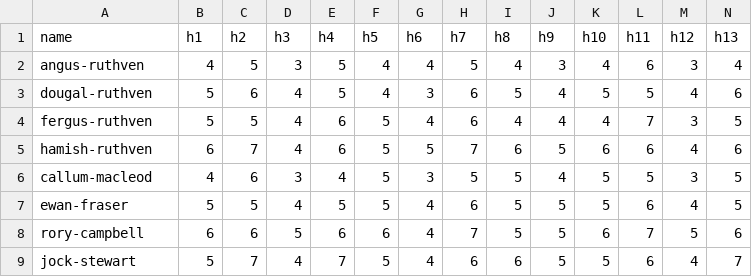
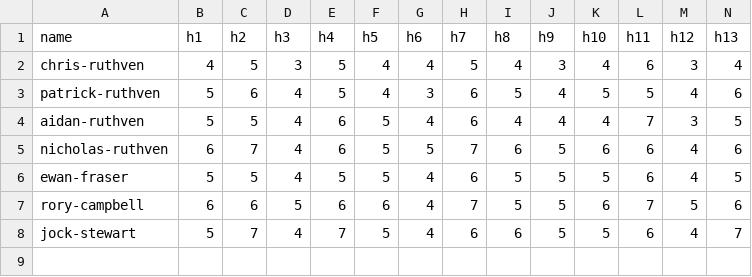
Before and after one commit to mangopop/ruthven, a CSV file: data/years/2025-scores.csv, drawn as a sheet; only a part is shown; rows hold the shown columns only; the diff names each change by its address in the sheet, - before the commit and + after, or states it on an @@ line.

```diff
--- a/data/years/2025-scores.csv
+++ b/data/years/2025-scores.csv
-A2 (name): angus-ruthven
+A2 (name): chris-ruthven
-A3 (name): dougal-ruthven
+A3 (name): patrick-ruthven
-A4 (name): fergus-ruthven
+A4 (name): aidan-ruthven
-A5 (name): hamish-ruthven
+A5 (name): nicholas-ruthven
-row 6: callum-macleod | 4 | 6 | 3 | 4 | 5 | 3 | 5 | 5 | 4 | 5 | 5 | 3 | 5
```
Also changed, not shown: 13 other files.
